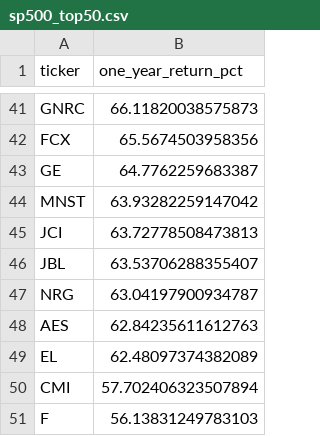
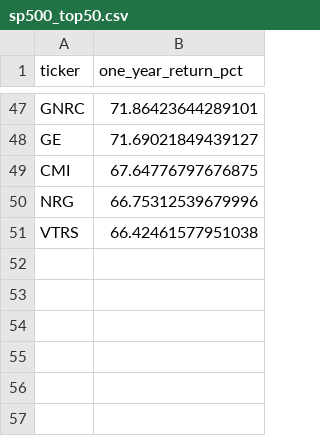
Before and after one commit to ShaivPandya/market-scripts, a CSV file: equities/market_technicals/sp500_top50.csv, drawn as a sheet; only a part is shown, gaps mark what is left out; removed rows and columns are numbered as before the commit, all else as after; the diff covers the shown part only; the diff names each change by its address in the sheet, - before the commit and + after, or states it on an @@ line.

```diff
--- a/equities/market_technicals/sp500_top50.csv
+++ b/equities/market_technicals/sp500_top50.csv
-B47 (one_year_return_pct): 66.11820038575873
+B47 (one_year_return_pct): 71.86423644289101
-row 42: FCX | 65.5674503958356
-B48 (one_year_return_pct): 64.7762259683387
+B48 (one_year_return_pct): 71.69021849439127
-row 44: MNST | 63.93282259147042
-row 45: JCI | 63.72778508473813
-row 46: JBL | 63.53706288355407
-row 47: NRG | 63.04197900934787
-row 48: AES | 62.84235611612763
-row 49: EL | 62.48097374382089
-B49 (one_year_return_pct): 57.702406323507894
+B49 (one_year_return_pct): 67.64776797676875
-row 51: F | 56.13831249783103
+row 50: NRG | 66.75312539679996
+row 51: VTRS | 66.42461577951038
```
Also changed, not shown: 28 added rows, 22 removed rows and 17 edited cells elsewhere in this file, equities/sector_metrics/.sector_metrics_marketdata_cache.csv, 4 other files.
